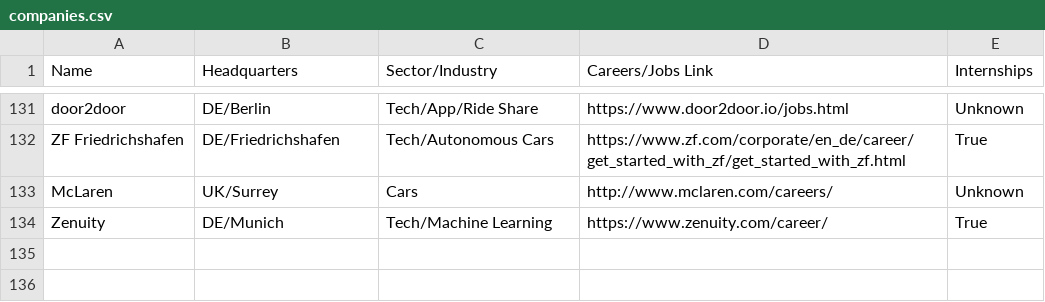
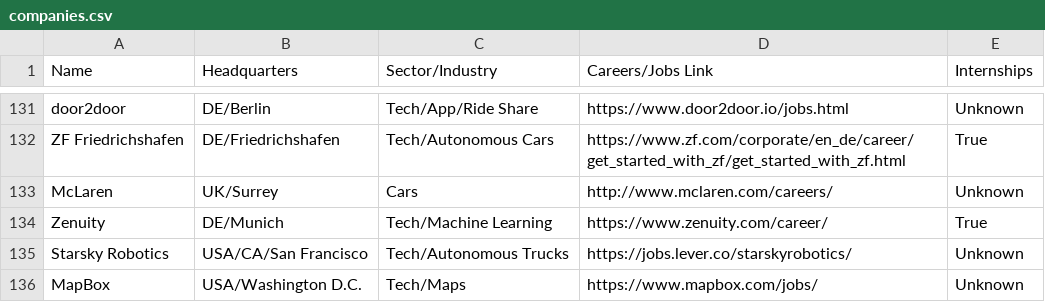
Before and after one commit to davidbailey/tum, a CSV file: companies.csv, drawn as a sheet; only a part is shown, gaps mark what is left out.

Commit message:
Update companies.csv

```diff
--- a/companies.csv
+++ b/companies.csv
@@ -134 +134,3 @@ McLaren,UK/Surrey,Cars,http://www.mclaren.com/careers/,Unknown
 Zenuity,DE/Munich,Tech/Machine Learning,https://www.zenuity.com/career/,True
+Starsky Robotics,USA/CA/San Francisco,Tech/Autonomous Trucks,https://jobs.lever.co/starskyrobotics/,Unknown
+MapBox,USA/Washington D.C.,Tech/Maps,https://www.mapbox.com/jobs/,Unknown
```
